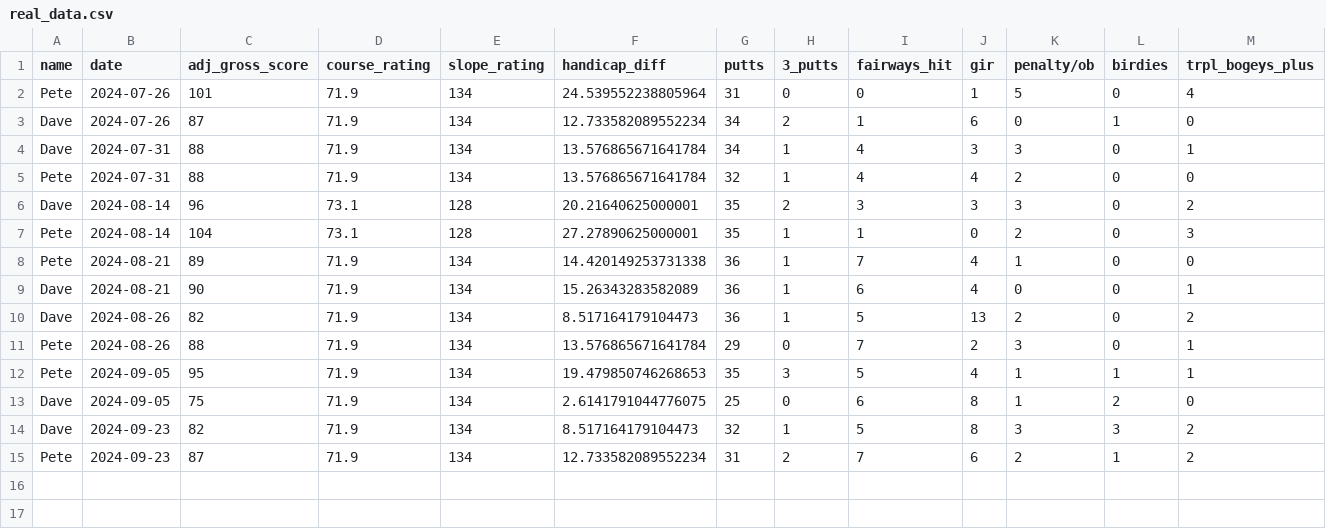
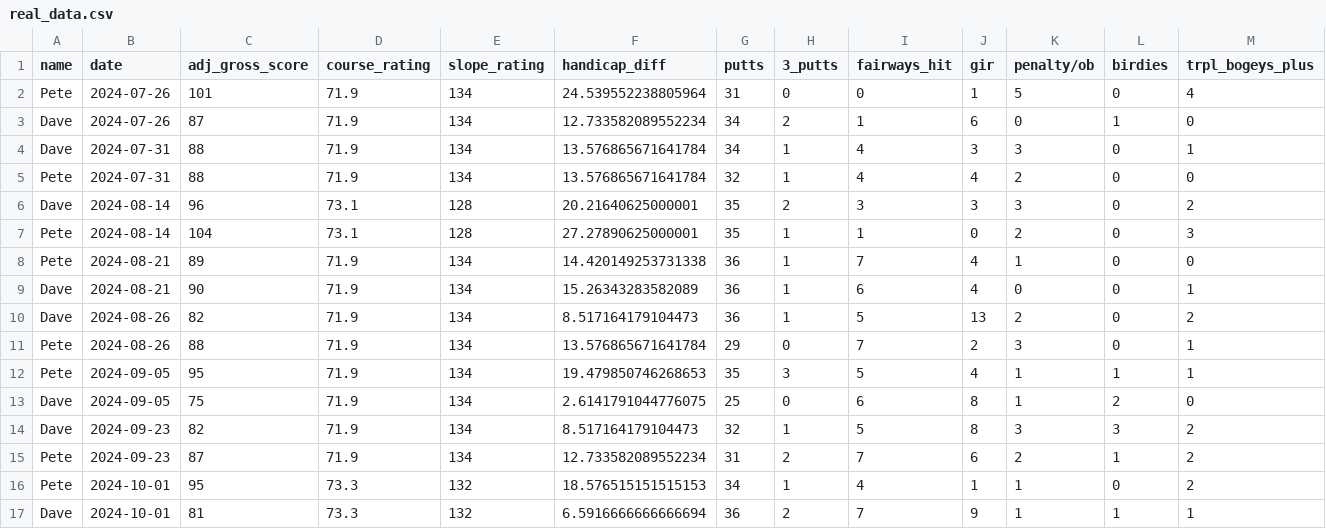
Before and after one commit to dvdhartsman/golf_handicap_tracker, a CSV file: real_data.csv, drawn as a sheet; only a part is shown; rows hold the shown columns only; the diff names each change by its address in the sheet, - before the commit and + after, or states it on an @@ line.

```diff
--- a/real_data.csv
+++ b/real_data.csv
+row 16: Pete | 2024-10-01 | 95 | 73.3 | 132 | 18.576515151515153 | 34 | 1 | 4 | 1 | 1 | 0 | 2
+row 17: Dave | 2024-10-01 | 81 | 73.3 | 132 | 6.5916666666666694 | 36 | 2 | 7 | 9 | 1 | 1 | 1
```
Also changed, not shown: 1 other file.
